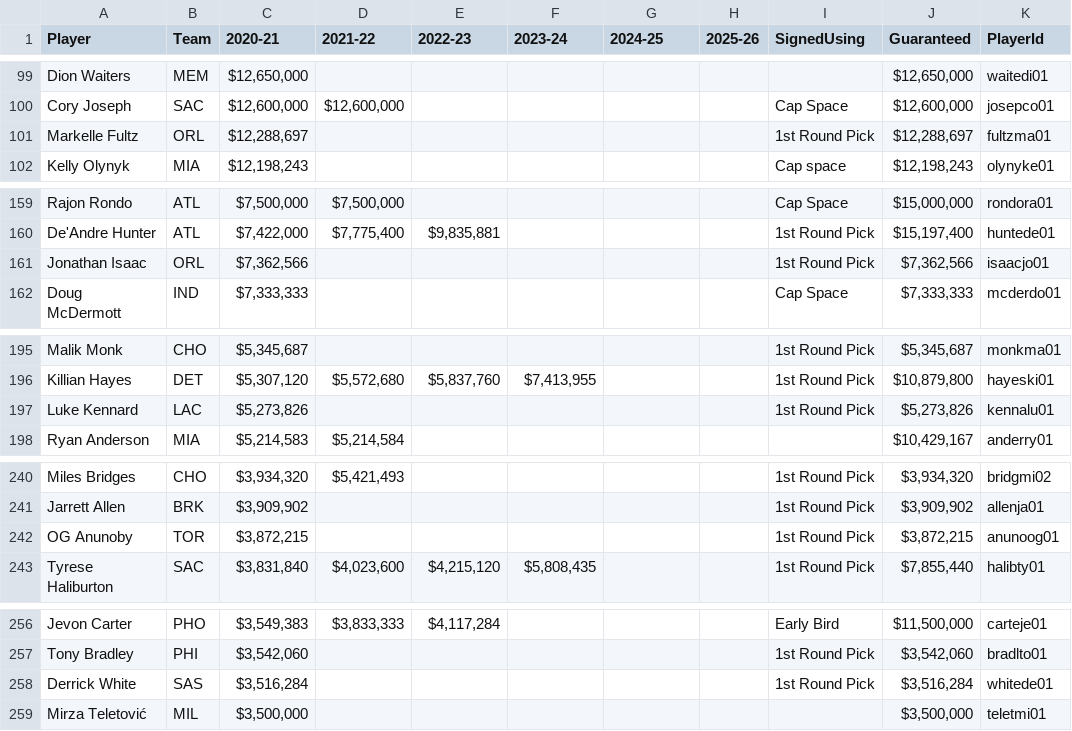
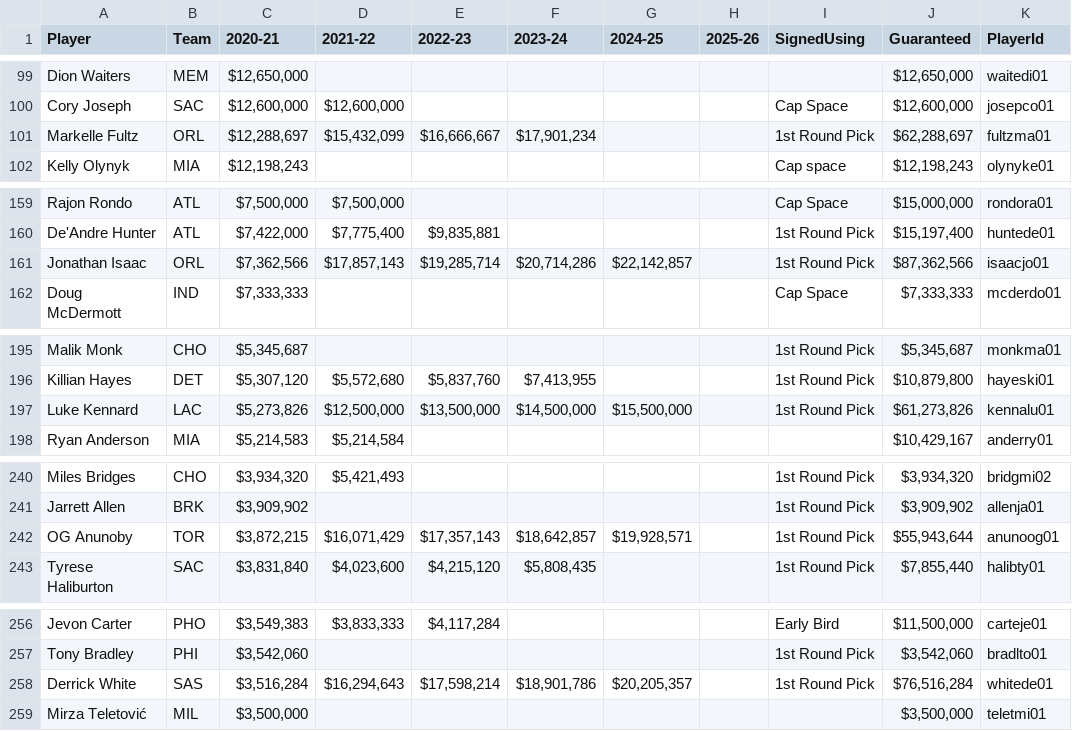
Before and after one commit to ianallen/bbfbl-chrome-server, a CSV file: output/contracts_20_21.csv, drawn as a sheet; only a part is shown, gaps mark what is left out; the diff covers the shown part only.

```diff
--- a/output/contracts_20_21.csv
+++ b/output/contracts_20_21.csv
@@ -100,3 +100,3 @@ Dion Waiters,MEM,"$12,650,000",,,,,,,"$12,650,000",waitedi01
 Cory Joseph,SAC,"$12,600,000","$12,600,000",,,,,Cap Space,"$12,600,000",josepco01
-Markelle Fultz,ORL,"$12,288,697",,,,,,1st Round Pick,"$12,288,697",fultzma01
+Markelle Fultz,ORL,"$12,288,697","$15,432,099","$16,666,667","$17,901,234",,,1st Round Pick,"$62,288,697",fultzma01
 Kelly Olynyk,MIA,"$12,198,243",,,,,,Cap space,"$12,198,243",olynyke01
@@ -160,3 +160,3 @@ Rajon Rondo,ATL,"$7,500,000","$7,500,000",,,,,Cap Space,"$15,000,000",rondora01
 De'Andre Hunter,ATL,"$7,422,000","$7,775,400","$9,835,881",,,,1st Round Pick,"$15,197,400",huntede01
-Jonathan Isaac,ORL,"$7,362,566",,,,,,1st Round Pick,"$7,362,566",isaacjo01
+Jonathan Isaac,ORL,"$7,362,566","$17,857,143","$19,285,714","$20,714,286","$22,142,857",,1st Round Pick,"$87,362,566",isaacjo01
 Doug McDermott,IND,"$7,333,333",,,,,,Cap Space,"$7,333,333",mcderdo01
@@ -196,3 +196,3 @@ Malik Monk,CHO,"$5,345,687",,,,,,1st Round Pick,"$5,345,687",monkma01
 Killian Hayes,DET,"$5,307,120","$5,572,680","$5,837,760","$7,413,955",,,1st Round Pick,"$10,879,800",hayeski01
-Luke Kennard,LAC,"$5,273,826",,,,,,1st Round Pick,"$5,273,826",kennalu01
+Luke Kennard,LAC,"$5,273,826","$12,500,000","$13,500,000","$14,500,000","$15,500,000",,1st Round Pick,"$61,273,826",kennalu01
 Ryan Anderson,MIA,"$5,214,583","$5,214,584",,,,,,"$10,429,167",anderry01
@@ -241,3 +241,3 @@ Miles Bridges,CHO,"$3,934,320","$5,421,493",,,,,1st Round Pick,"$3,934,320",brid
 Jarrett Allen,BRK,"$3,909,902",,,,,,1st Round Pick,"$3,909,902",allenja01
-OG Anunoby,TOR,"$3,872,215",,,,,,1st Round Pick,"$3,872,215",anunoog01
+OG Anunoby,TOR,"$3,872,215","$16,071,429","$17,357,143","$18,642,857","$19,928,571",,1st Round Pick,"$55,943,644",anunoog01
 Tyrese Haliburton,SAC,"$3,831,840","$4,023,600","$4,215,120","$5,808,435",,,1st Round Pick,"$7,855,440",halibty01
@@ -257,3 +257,3 @@ Jevon Carter,PHO,"$3,549,383","$3,833,333","$4,117,284",,,,Early Bird,"$11,500,0
 Tony Bradley,PHI,"$3,542,060",,,,,,1st Round Pick,"$3,542,060",bradlto01
-Derrick White,SAS,"$3,516,284",,,,,,1st Round Pick,"$3,516,284",whitede01
+Derrick White,SAS,"$3,516,284","$16,294,643","$17,598,214","$18,901,786","$20,205,357",,1st Round Pick,"$76,516,284",whitede01
 Mirza Teletović,MIL,"$3,500,000",,,,,,,"$3,500,000",teletmi01
```
Also changed, not shown: 2 edited cells elsewhere in this file, output/player_info.csv, 3 other files.
